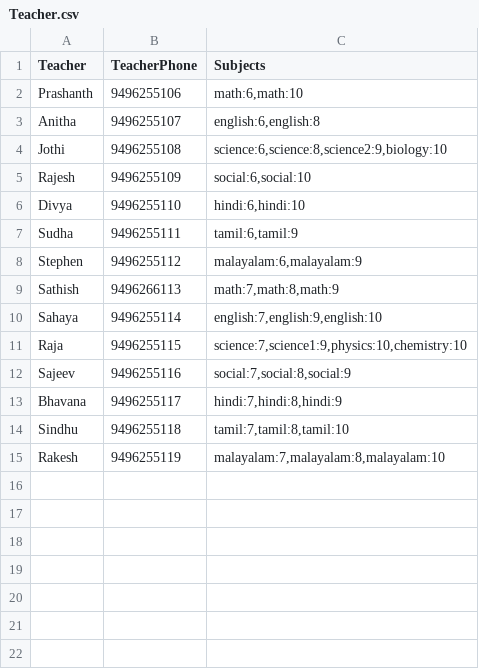
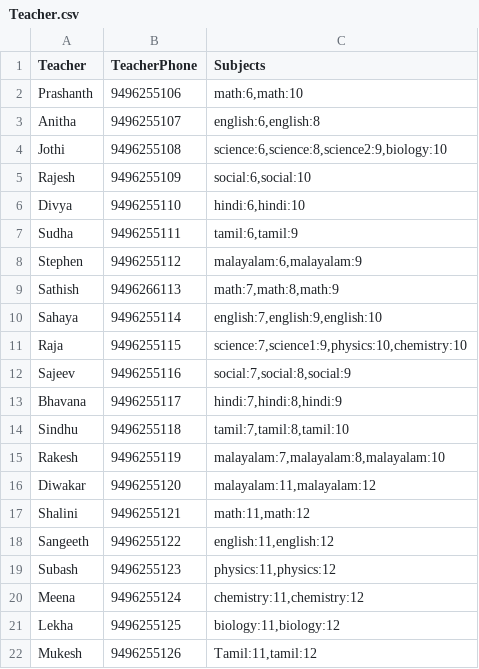
Before and after one commit to rajavijin/greedEd, a CSV file: latest-data/Teacher.csv, drawn as a sheet; the diff names each change by its address in the sheet, - before the commit and + after, or states it on an @@ line.

```diff
--- a/latest-data/Teacher.csv
+++ b/latest-data/Teacher.csv
+row 16: Diwakar | 9496255120 | malayalam:11,malayalam:12
+row 17: Shalini | 9496255121 | math:11,math:12
+row 18: Sangeeth | 9496255122 | english:11,english:12
+row 19: Subash | 9496255123 | physics:11,physics:12
+row 20: Meena | 9496255124 | chemistry:11,chemistry:12
+row 21: Lekha | 9496255125 | biology:11,biology:12
+row 22: Mukesh | 9496255126 | Tamil:11,tamil:12
```
Also changed, not shown: latest-data/eighth-standard.csv, latest-data/nineth-standard.csv, 4 other files.
